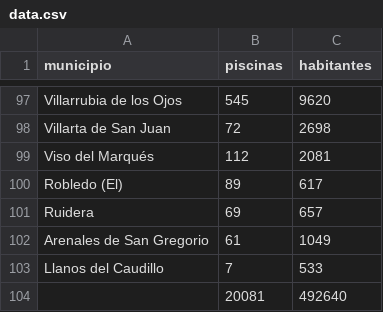
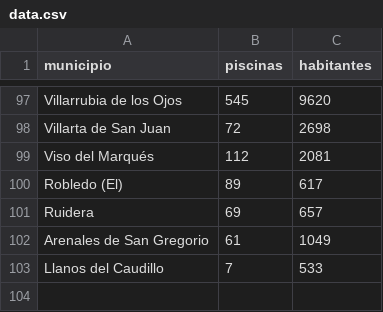
Before and after one commit to latribunacr/piscinas-cr-v2, a CSV file: data.csv, drawn as a sheet; only a part is shown, gaps mark what is left out; the diff names each change by its address in the sheet, - before the commit and + after, or states it on an @@ line.

Commit message:
Update data.csv

```diff
--- a/data.csv
+++ b/data.csv
-row 104:  | 20081 | 492640
```
